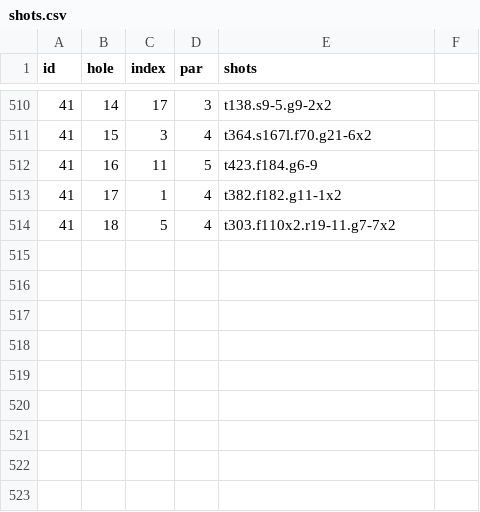
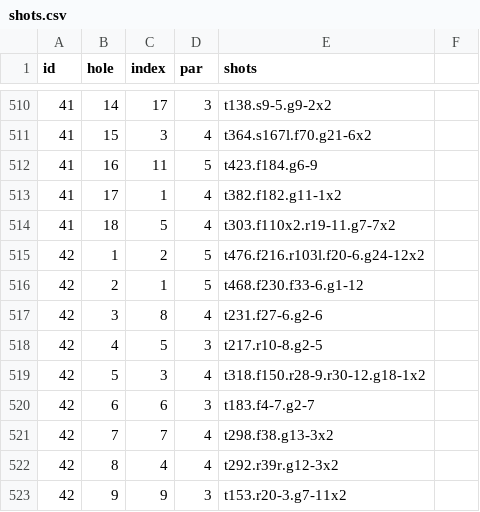
Before and after one commit to TK2575/golf-stats, a CSV file: src/main/resources/data/shot-by-shot/shots.csv, drawn as a sheet; only a part is shown, gaps mark what is left out; the diff names each change by its address in the sheet, - before the commit and + after, or states it on an @@ line.

```diff
--- a/src/main/resources/data/shot-by-shot/shots.csv
+++ b/src/main/resources/data/shot-by-shot/shots.csv
+row 515: 42 | 1 | 2 | 5 | t476.f216.r103l.f20-6.g24-12x2
+row 516: 42 | 2 | 1 | 5 | t468.f230.f33-6.g1-12
+row 517: 42 | 3 | 8 | 4 | t231.f27-6.g2-6
+row 518: 42 | 4 | 5 | 3 | t217.r10-8.g2-5
+row 519: 42 | 5 | 3 | 4 | t318.f150.r28-9.r30-12.g18-1x2
+row 520: 42 | 6 | 6 | 3 | t183.f4-7.g2-7
+row 521: 42 | 7 | 7 | 4 | t298.f38.g13-3x2
+row 522: 42 | 8 | 4 | 4 | t292.r39r.g12-3x2
+row 523: 42 | 9 | 9 | 3 | t153.r20-3.g7-11x2
```
Also changed, not shown: src/main/resources/data/shot-by-shot/rounds.csv.
